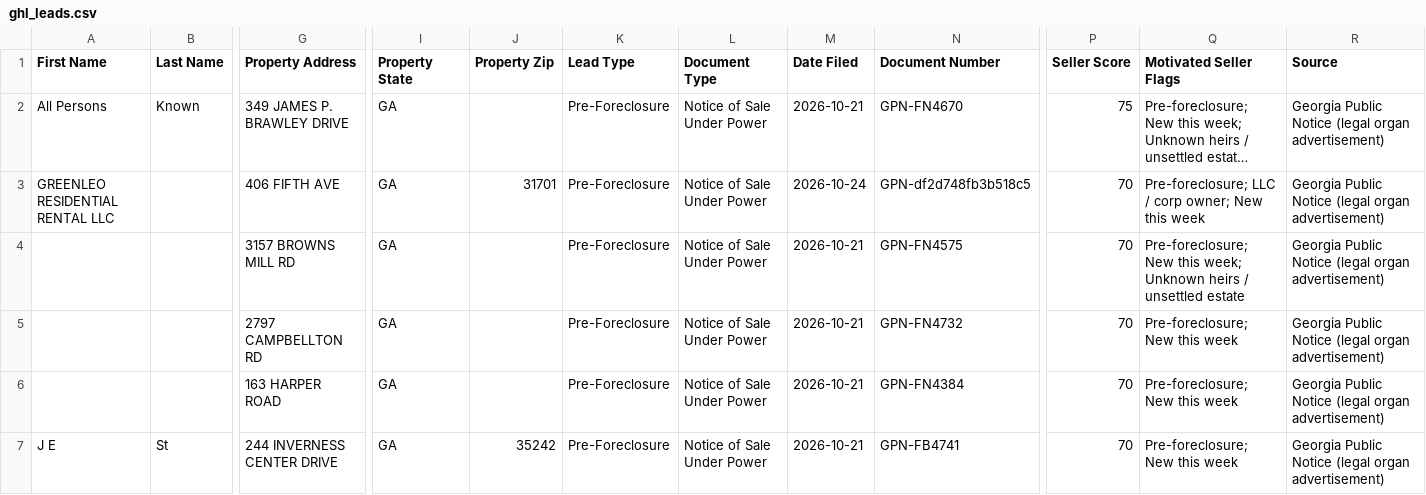
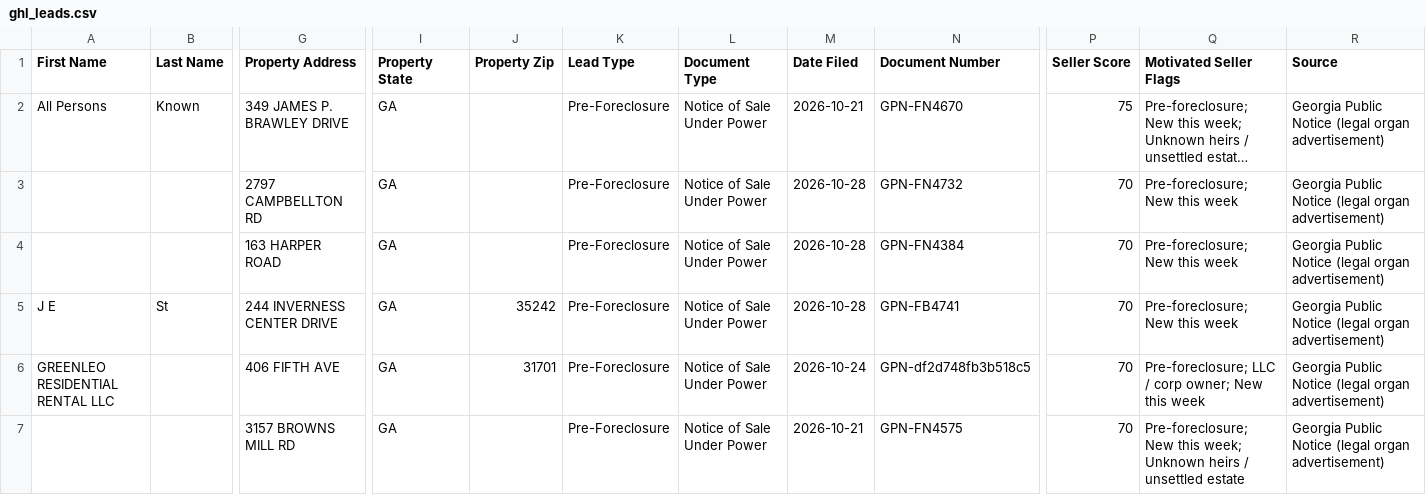
Before and after one commit to terrellkday/Fulton-Leads-Scraper, a CSV file: dashboard/ghl_leads.csv, drawn as a sheet; only a part is shown, gaps mark what is left out; long unchanged cells end in …; removed rows and columns are numbered as before the commit, all else as after; rows hold the shown columns only; the diff covers the shown part only; the diff names each change by its address in the sheet, - before the commit and + after, or states it on an @@ line.

```diff
--- a/dashboard/ghl_leads.csv
+++ b/dashboard/ghl_leads.csv
+row 3:  |  | 2797 CAMPBELLTON RD | GA |  | Pre-Foreclosure | Notice of Sale Under Power | 2026-10-28 | GPN-FN4732 | 70 | Pre-foreclosure; New this week | Georgia Public Notice (legal organ advertisement)
+row 4:  |  | 163 HARPER ROAD | GA |  | Pre-Foreclosure | Notice of Sale Under Power | 2026-10-28 | GPN-FN4384 | 70 | Pre-foreclosure; New this week | Georgia Public Notice (legal organ advertisement)
+row 5: J E | St | 244 INVERNESS CENTER DRIVE | GA | 35242 | Pre-Foreclosure | Notice of Sale Under Power | 2026-10-28 | GPN-FB4741 | 70 | Pre-foreclosure; New this week | Georgia Public Notice (legal organ advertisement)
-row 5:  |  | 2797 CAMPBELLTON RD | GA |  | Pre-Foreclosure | Notice of Sale Under Power | 2026-10-21 | GPN-FN4732 | 70 | Pre-foreclosure; New this week | Georgia Public Notice (legal organ advertisement)
-row 6:  |  | 163 HARPER ROAD | GA |  | Pre-Foreclosure | Notice of Sale Under Power | 2026-10-21 | GPN-FN4384 | 70 | Pre-foreclosure; New this week | Georgia Public Notice (legal organ advertisement)
-row 7: J E | St | 244 INVERNESS CENTER DRIVE | GA | 35242 | Pre-Foreclosure | Notice of Sale Under Power | 2026-10-21 | GPN-FB4741 | 70 | Pre-foreclosure; New this week | Georgia Public Notice (legal organ advertisement)
```
Also changed, not shown: 5 added rows, 4 removed rows and 3 edited cells elsewhere in this file, dashboard/skiptrace_import.csv, data/ghl_leads.csv, 8 other files.
